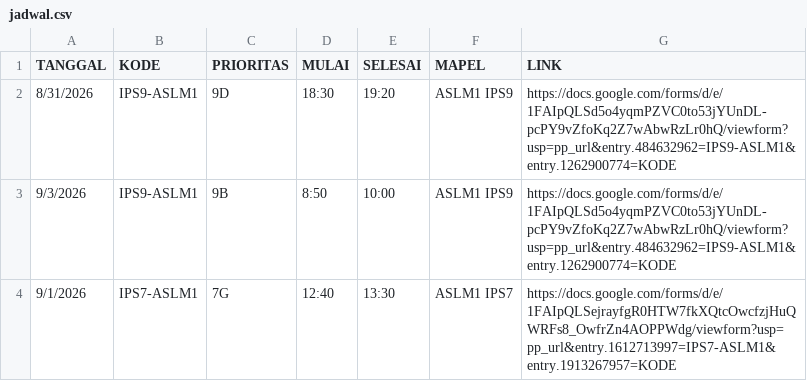
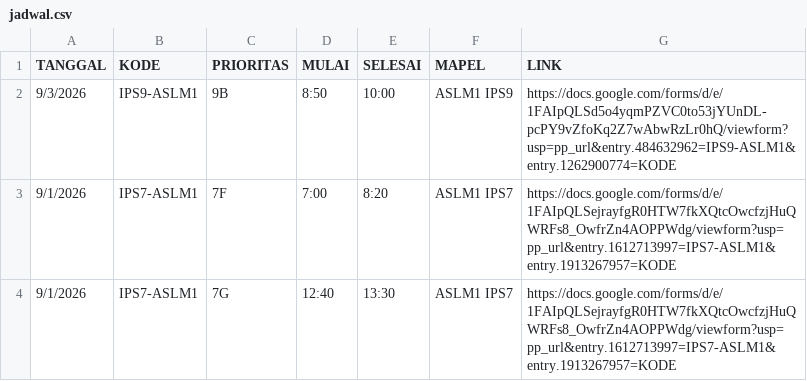
Before and after one commit to SMPN1KALIWEDI/ujian-smpn1kaliwedi, a CSV file: data/jadwal.csv, drawn as a sheet.

Commit message:
Update data/jadwal.csv - 2026-08-31T22:25:41.857Z

```diff
--- a/data/jadwal.csv
+++ b/data/jadwal.csv
@@ -1,4 +1,4 @@
 TANGGAL,KODE,PRIORITAS,MULAI,SELESAI,MAPEL,LINK
-8/31/2026,IPS9-ASLM1,9D,18:30,19:20,ASLM1 IPS9,https://docs.google.com/forms/d/e/1FAIpQLSd5o4yqmPZVC0to53jYUnDL-pcPY9vZfoKq2Z7wAbwRzLr0hQ/viewform?usp=pp_url&entry.484632962=IPS9-ASLM1&entry.1262900774=KODE
 9/3/2026,IPS9-ASLM1,9B,8:50,10:00,ASLM1 IPS9,https://docs.google.com/forms/d/e/1FAIpQLSd5o4yqmPZVC0to53jYUnDL-pcPY9vZfoKq2Z7wAbwRzLr0hQ/viewform?usp=pp_url&entry.484632962=IPS9-ASLM1&entry.1262900774=KODE
+9/1/2026,IPS7-ASLM1,7F,7:00,8:20,ASLM1 IPS7,https://docs.google.com/forms/d/e/1FAIpQLSejrayfgR0HTW7fkXQtcOwcfzjHuQWRFs8_OwfrZn4AOPPWdg/viewform?usp=pp_url&entry.1612713997=IPS7-ASLM1&entry.1913267957=KODE
 9/1/2026,IPS7-ASLM1,7G,12:40,13:30,ASLM1 IPS7,https://docs.google.com/forms/d/e/1FAIpQLSejrayfgR0HTW7fkXQtcOwcfzjHuQWRFs8_OwfrZn4AOPPWdg/viewform?usp=pp_url&entry.1612713997=IPS7-ASLM1&entry.1913267957=KODE
```
